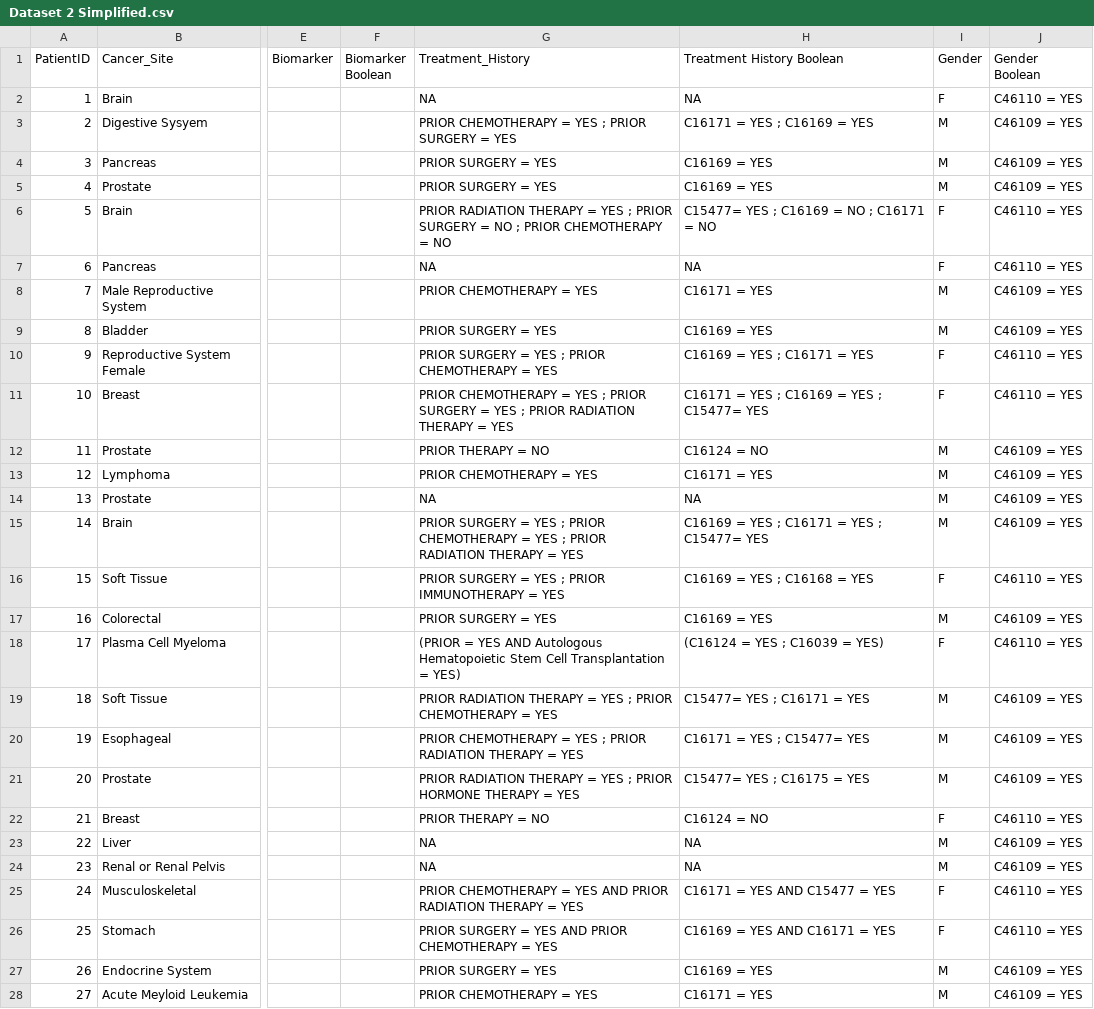
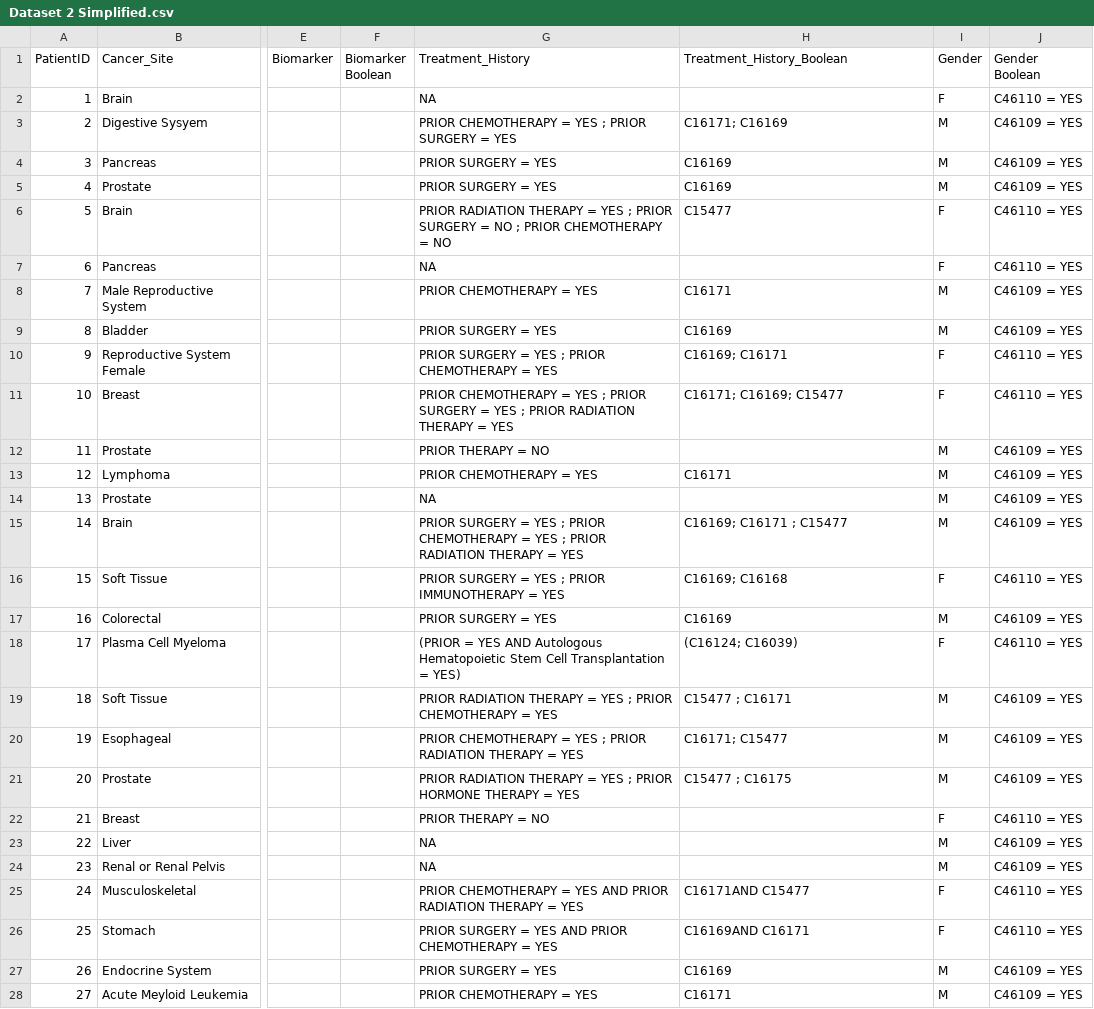
Before and after one commit to UTC-SCAL/ClinicalTrialChallenge, a CSV file: SMC Challenge 6/Dataset 2 Simplified.csv, drawn as a sheet; only a part is shown, gaps mark what is left out; the diff covers the shown part only; the diff names each change by its address in the sheet, - before the commit and + after, or states it on an @@ line.

```diff
--- a/SMC Challenge 6/Dataset 2 Simplified.csv
+++ b/SMC Challenge 6/Dataset 2 Simplified.csv
-H1: Treatment History Boolean
+H1: Treatment_History_Boolean
-H2 (Treatment_History_Boolean): NA
+H2 (Treatment_History_Boolean): (empty)
-H3 (Treatment_History_Boolean): C16171 = YES ; C16169 = YES
+H3 (Treatment_History_Boolean): C16171; C16169
-H4:H5 (Treatment_History_Boolean): C16169 = YES
+H4:H5 (Treatment_History_Boolean): C16169
-H6 (Treatment_History_Boolean): C15477= YES ; C16169 = NO ; C16171 = NO
+H6 (Treatment_History_Boolean): C15477
-H7 (Treatment_History_Boolean): NA
+H7 (Treatment_History_Boolean): (empty)
-H8 (Treatment_History_Boolean): C16171 = YES
+H8 (Treatment_History_Boolean): C16171
-H9 (Treatment_History_Boolean): C16169 = YES
+H9 (Treatment_History_Boolean): C16169
-H10 (Treatment_History_Boolean): C16169 = YES ; C16171 = YES
+H10 (Treatment_History_Boolean): C16169; C16171
-H11 (Treatment_History_Boolean): C16171 = YES ; C16169 = YES ; C15477= YES
+H11 (Treatment_History_Boolean): C16171; C16169; C15477
-H12 (Treatment_History_Boolean): C16124 = NO
+H12 (Treatment_History_Boolean): (empty)
-H13 (Treatment_History_Boolean): C16171 = YES
+H13 (Treatment_History_Boolean): C16171
-H14 (Treatment_History_Boolean): NA
+H14 (Treatment_History_Boolean): (empty)
-H15 (Treatment_History_Boolean): C16169 = YES ; C16171 = YES ; C15477= YES
+H15 (Treatment_History_Boolean): C16169; C16171 ; C15477
-H16 (Treatment_History_Boolean): C16169 = YES ; C16168 = YES
+H16 (Treatment_History_Boolean): C16169; C16168
-H17 (Treatment_History_Boolean): C16169 = YES
+H17 (Treatment_History_Boolean): C16169
-H18 (Treatment_History_Boolean): (C16124 = YES ; C16039 = YES)
+H18 (Treatment_History_Boolean): (C16124; C16039)
-H19 (Treatment_History_Boolean): C15477= YES ; C16171 = YES
+H19 (Treatment_History_Boolean): C15477 ; C16171
-H20 (Treatment_History_Boolean): C16171 = YES ; C15477= YES
+H20 (Treatment_History_Boolean): C16171; C15477
-H21 (Treatment_History_Boolean): C15477= YES ; C16175 = YES
+H21 (Treatment_History_Boolean): C15477 ; C16175
-H22 (Treatment_History_Boolean): C16124 = NO
+H22 (Treatment_History_Boolean): (empty)
-H23:H24 (Treatment_History_Boolean): NA
+H23:H24 (Treatment_History_Boolean): (empty)
-H25 (Treatment_History_Boolean): C16171 = YES AND C15477 = YES
+H25 (Treatment_History_Boolean): C16171AND C15477
-H26 (Treatment_History_Boolean): C16169 = YES AND C16171 = YES
+H26 (Treatment_History_Boolean): C16169AND C16171
-H27 (Treatment_History_Boolean): C16169 = YES
+H27 (Treatment_History_Boolean): C16169
-H28 (Treatment_History_Boolean): C16171 = YES
+H28 (Treatment_History_Boolean): C16171
```
Also changed, not shown: 73 edited cells elsewhere in this file, 1 other file.
